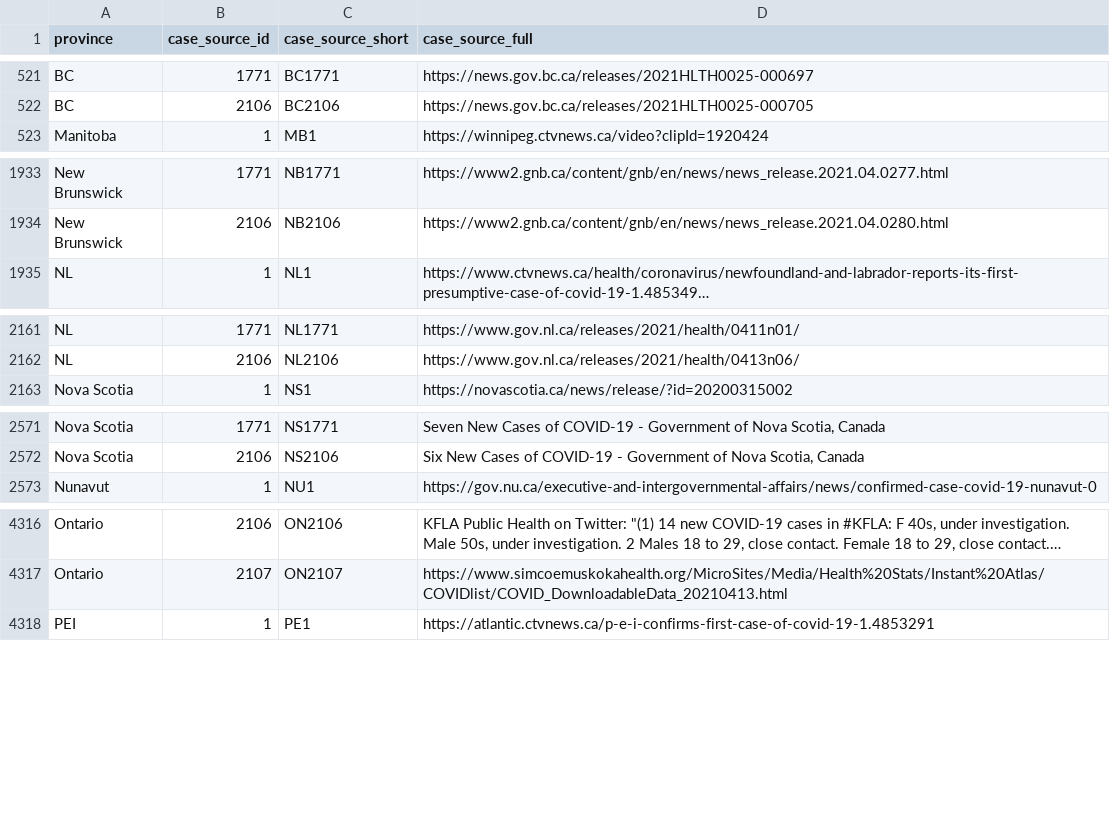
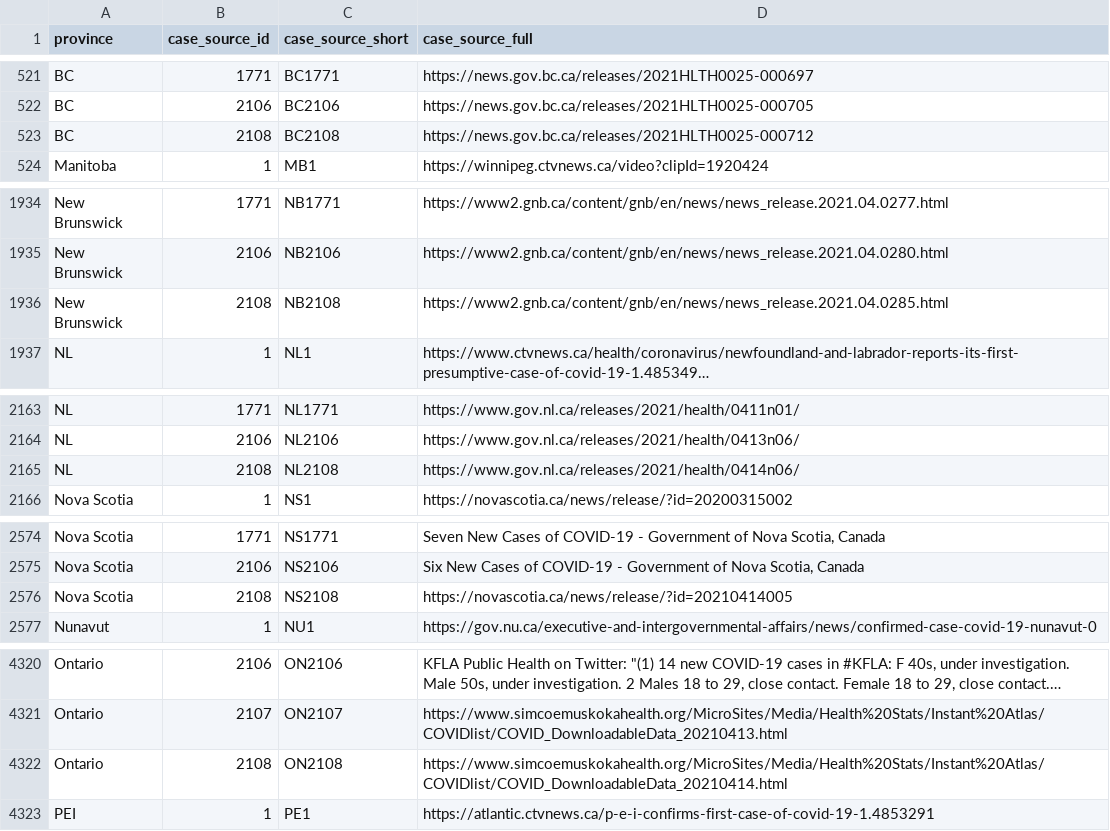
Before and after one commit to ccodwg/Covid19Canada, a CSV file: individual_level/cases_extra/cases_case_source.csv, drawn as a sheet; only a part is shown, gaps mark what is left out; long unchanged cells end in …; the diff covers the shown part only; the diff names each change by its address in the sheet, - before the commit and + after, or states it on an @@ line.

```diff
--- a/individual_level/cases_extra/cases_case_source.csv
+++ b/individual_level/cases_extra/cases_case_source.csv
+row 523: BC | 2108 | BC2108 | https://news.gov.bc.ca/releases/2021HLTH0025-000712
+row 1936: New Brunswick | 2108 | NB2108 | https://www2.gnb.ca/content/gnb/en/news/news_release.2021.04.0285.html
+row 2165: NL | 2108 | NL2108 | https://www.gov.nl.ca/releases/2021/health/0414n06/
+row 2576: Nova Scotia | 2108 | NS2108 | https://novascotia.ca/news/release/?id=20210414005
+row 4322: Ontario | 2108 | ON2108 | https://www.simcoemuskokahealth.org/MicroSites/Media/Health%20Stats/Instant%20Atlas/COVIDlist/COVID_DownloadableData_20210414.html
```
Also changed, not shown: 2 added rows elsewhere in this file, individual_level/cases_extra/cases_additional_info.csv, individual_level/mortality_2021.csv, 28 other files.
